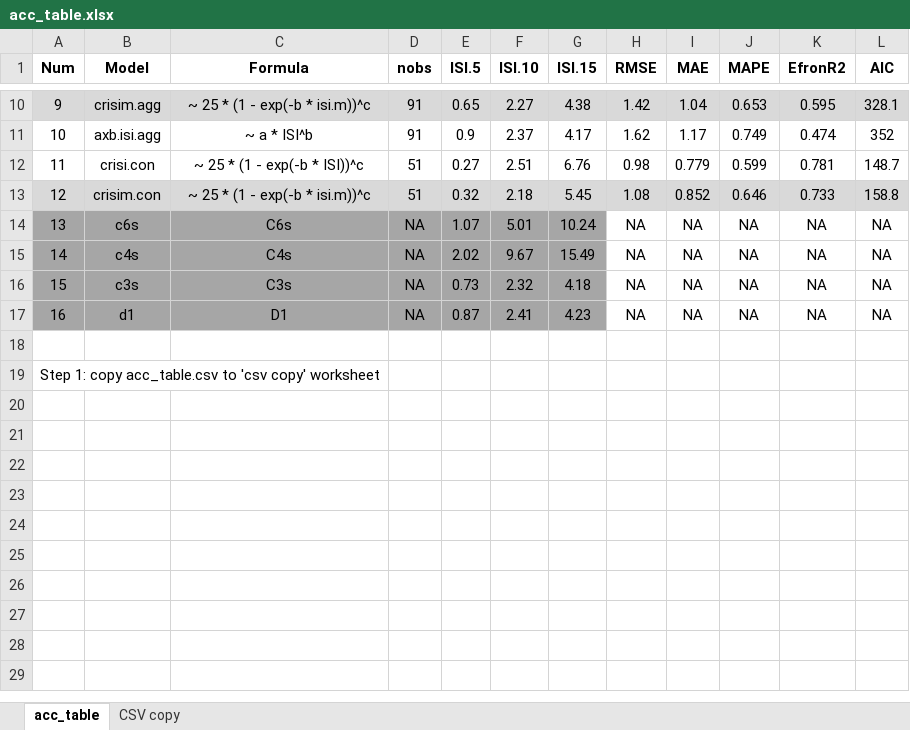
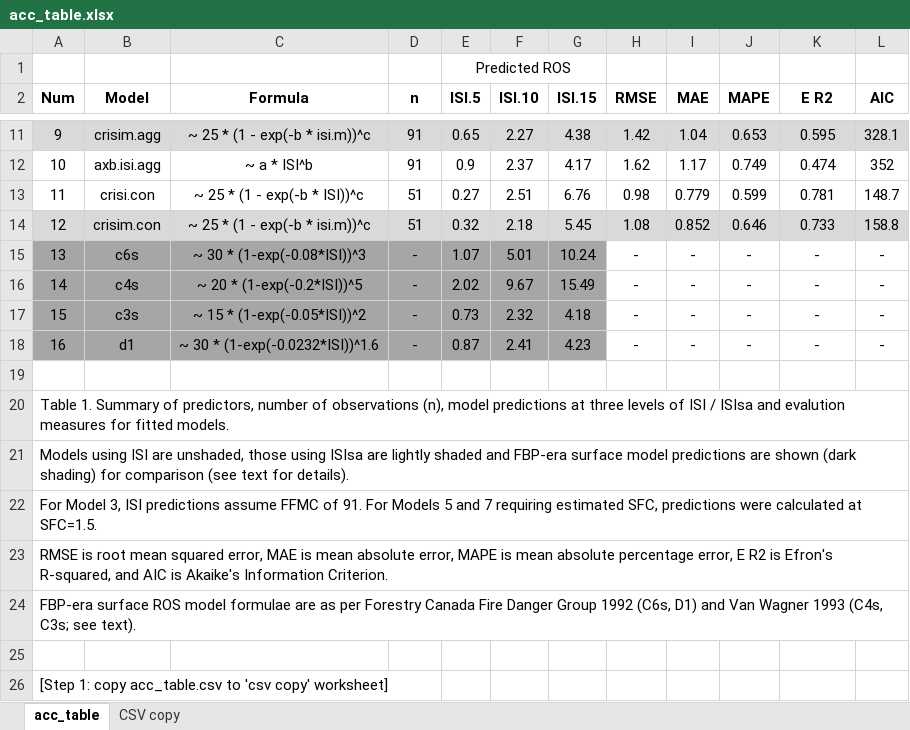
Before and after one commit to Fireecology1/sROS, an Excel workbook: acc_table.xlsx, sheet acc_table, drawn as a sheet; only a part is shown, gaps mark what is left out; values as stored, in another font and other column widths than the file's, no borders; addresses are those after the commit; the diff names each change by its address in the sheet, - before the commit and + after, or states it on an @@ line.

```diff
--- a/acc_table.xlsx (sheet acc_table)
+++ b/acc_table.xlsx (sheet acc_table)
+row 1:  |  |  |  | Predicted ROS
-D2: nobs
+D2: n
-K2: EfronR2
+K2: E R2
-C15 (Formula): C6s
+C15 (Formula): ~ 30 * (1-exp(-0.08*ISI))^3
-D15:D18 (n): NA
+D15:D18 (n): -
-H15:H18 (RMSE): NA
+H15:H18 (RMSE): -
-I15:I18 (MAE): NA
+I15:I18 (MAE): -
-J15:J18 (MAPE): NA
+J15:J18 (MAPE): -
-K15:K18 (E R2): NA
+K15:K18 (E R2): -
-L15:L18 (AIC): NA
+L15:L18 (AIC): -
-C16 (Formula): C4s
+C16 (Formula): ~ 20 * (1-exp(-0.2*ISI))^5
-C17 (Formula): C3s
+C17 (Formula): ~ 15 * (1-exp(-0.05*ISI))^2
-C18 (Formula): D1
+C18 (Formula): ~ 30 * (1-exp(-0.0232*ISI))^1.6
@@ column A (Num) renumbered in row 20 @@
+row 21: Models using ISI are unshaded, those using ISIsa are lightly shaded and FBP-era surface model predictions are shown (dark shading) for comparison (see text for details).
+row 22: For Model 3, ISI predictions assume FFMC of 91. For Models 5 and 7 requiring estimated SFC, predictions were calculated at SFC=1.5.
+row 23: RMSE is root mean squared error, MAE is mean absolute error, MAPE is mean absolute percentage error, E R2 is Efron's R-squared, and AIC is Akaike's Information Criterion.
+row 24: FBP-era surface ROS model formulae are as per Forestry Canada Fire Danger Group 1992 (C6s, D1) and Van Wagner 1993 (C4s, C3s; see text).
+row 25: (empty)
+row 26: [Step 1: copy acc_table.csv to 'csv copy' worksheet]
```
Also changed, not shown: sheet CSV copy, formulas that keep their value, 2 other files.
